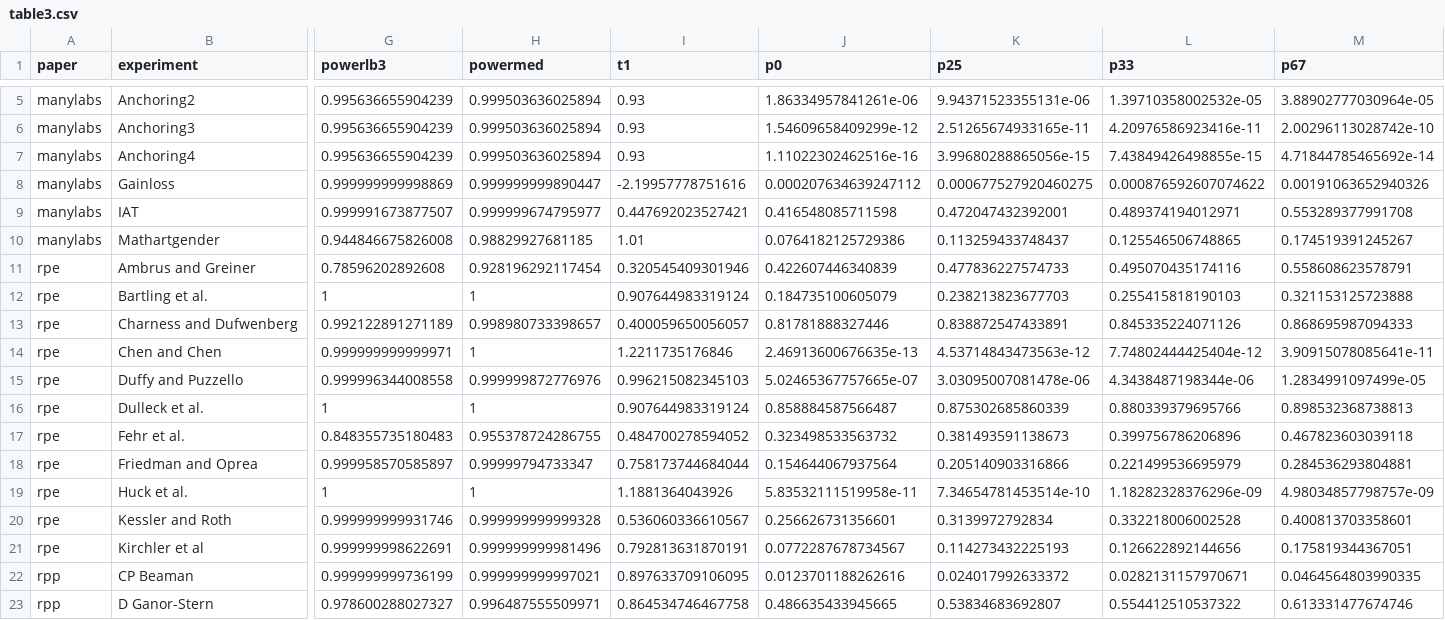
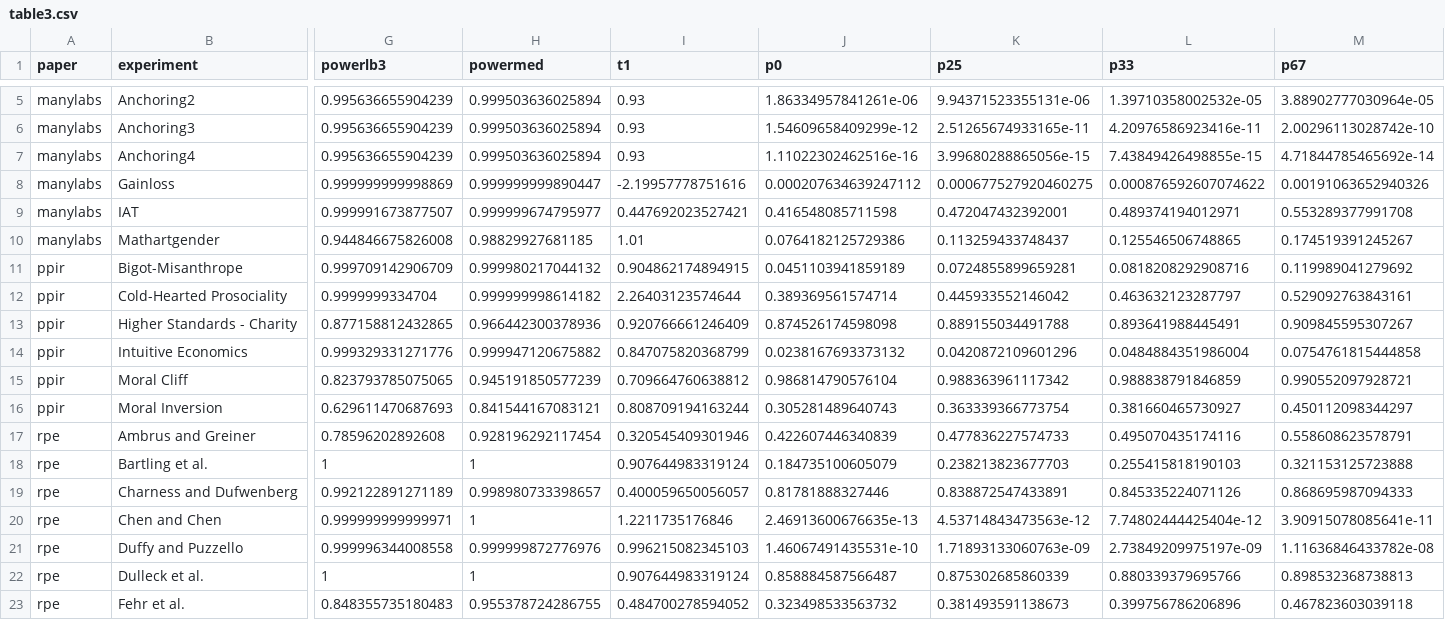
Before and after one commit to j3schaue/replication, a CSV file: pb_analyses/results/aggregate/table3.csv, drawn as a sheet; only a part is shown, gaps mark what is left out; the shorter side is filled out with more unchanged rows; addresses are those after the commit; rows hold the shown columns only; the diff names each change by its address in the sheet, - before the commit and + after, or states it on an @@ line.

```diff
--- a/pb_analyses/results/aggregate/table3.csv
+++ b/pb_analyses/results/aggregate/table3.csv
+row 11: ppir | Bigot-Misanthrope | 0.999709142906709 | 0.999980217044132 | 0.904862174894915 | 0.0451103941859189 | 0.0724855899659281 | 0.0818208292908716 | 0.119989041279692
+row 12: ppir | Cold-Hearted Prosociality | 0.9999999334704 | 0.999999998614182 | 2.26403123574644 | 0.389369561574714 | 0.445933552146042 | 0.463632123287797 | 0.529092763843161
+row 13: ppir | Higher Standards - Charity | 0.877158812432865 | 0.966442300378936 | 0.920766661246409 | 0.874526174598098 | 0.889155034491788 | 0.893641988445491 | 0.909845595307267
+row 14: ppir | Intuitive Economics | 0.999329331271776 | 0.999947120675882 | 0.847075820368799 | 0.0238167693373132 | 0.0420872109601296 | 0.0484884351986004 | 0.0754761815444858
+row 15: ppir | Moral Cliff | 0.823793785075065 | 0.945191850577239 | 0.709664760638812 | 0.986814790576104 | 0.988363961117342 | 0.988838791846859 | 0.990552097928721
+row 16: ppir | Moral Inversion | 0.629611470687693 | 0.841544167083121 | 0.808709194163244 | 0.305281489640743 | 0.363339366773754 | 0.381660465730927 | 0.450112098344297
-J21 (p0): 5.02465367757665e-07
+J21 (p0): 1.46067491435531e-10
-K21 (p25): 3.03095007081478e-06
+K21 (p25): 1.71893133060763e-09
-L21 (p33): 4.3438487198344e-06
+L21 (p33): 2.73849209975197e-09
-M21 (p67): 1.2834991097499e-05
+M21 (p67): 1.11636846433782e-08
```
Also changed, not shown: data/ppir.csv, pb_analyses/results/aggregate/aggregate_compare.csv, 35 other files.
